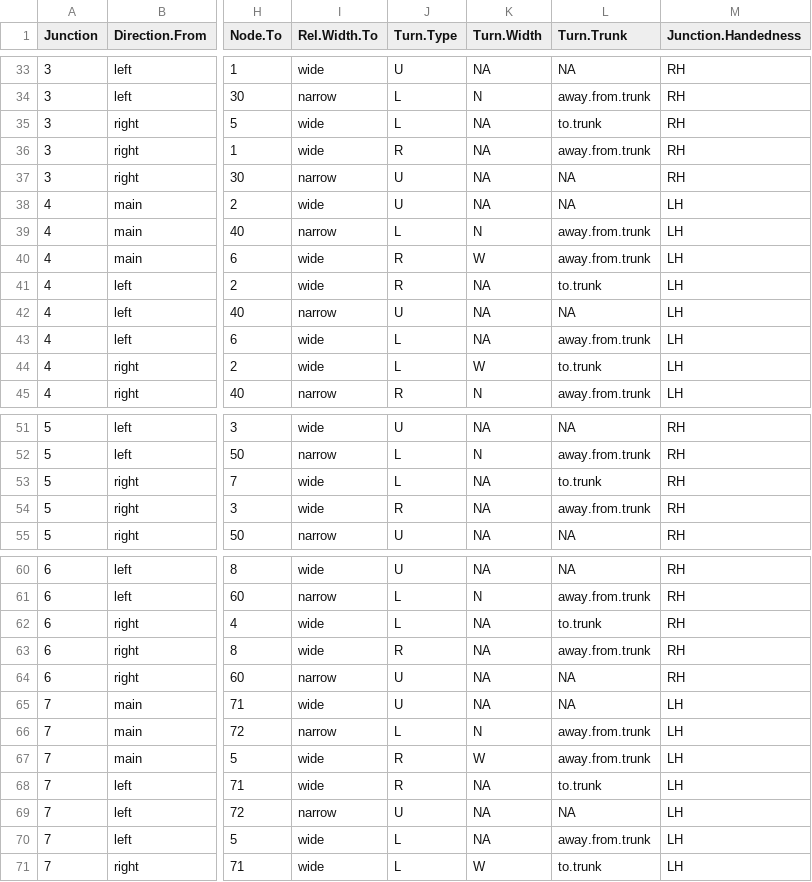
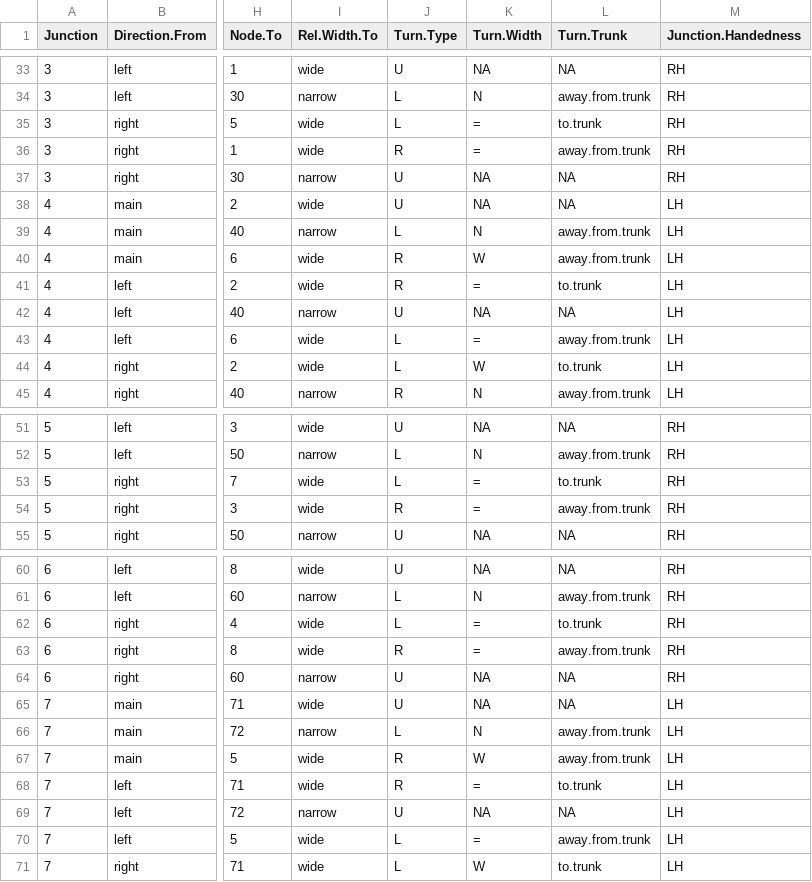
Before and after one commit to beelabhmc/TurtleAntAnalysis-Summer2021, a CSV file: data/NetworksSummer2021-TurnPredictions.csv, drawn as a sheet; only a part is shown, gaps mark what is left out; the diff covers the shown part only; the diff names each change by its address in the sheet, - before the commit and + after, or states it on an @@ line.

```diff
--- a/data/NetworksSummer2021-TurnPredictions.csv
+++ b/data/NetworksSummer2021-TurnPredictions.csv
-K35:K36 (Turn.Width): NA
+K35:K36 (Turn.Width): =
-K41 (Turn.Width): NA
+K41 (Turn.Width): =
-K43 (Turn.Width): NA
+K43 (Turn.Width): =
-K53:K54 (Turn.Width): NA
+K53:K54 (Turn.Width): =
-K62:K63 (Turn.Width): NA
+K62:K63 (Turn.Width): =
-K68 (Turn.Width): NA
+K68 (Turn.Width): =
-K70 (Turn.Width): NA
+K70 (Turn.Width): =
```
Also changed, not shown: 60 edited cells elsewhere in this file, data/NetworksSummer2021-TipReference.csv, data/NetworksSummer2021-TipVisits.csv, 10 other files.
